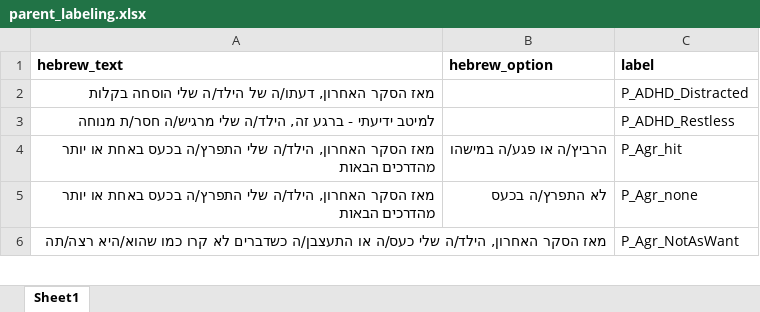
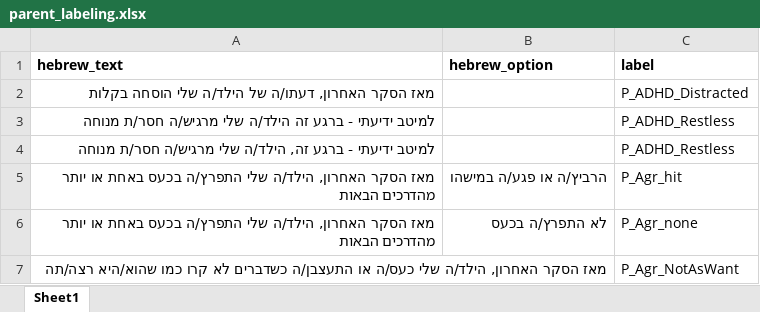
Before and after one commit to stavkinrot/ema-pipeline, an Excel workbook: data/parent_labeling.xlsx, sheet Sheet1, drawn as a sheet; only a part is shown; values as stored, in another font and other column widths than the file's, no borders; table styles not drawn; the diff names each change by its address in the sheet, - before the commit and + after, or states it on an @@ line.

```diff
--- a/data/parent_labeling.xlsx (sheet Sheet1)
+++ b/data/parent_labeling.xlsx (sheet Sheet1)
+row 3: למיטב ידיעתי - ברגע זה הילד/ה שלי מרגיש/ה חסר/ת מנוחה |  | P_ADHD_Restless
```
Also changed, not shown: data/children_labeling.xlsx, 6 other files.
